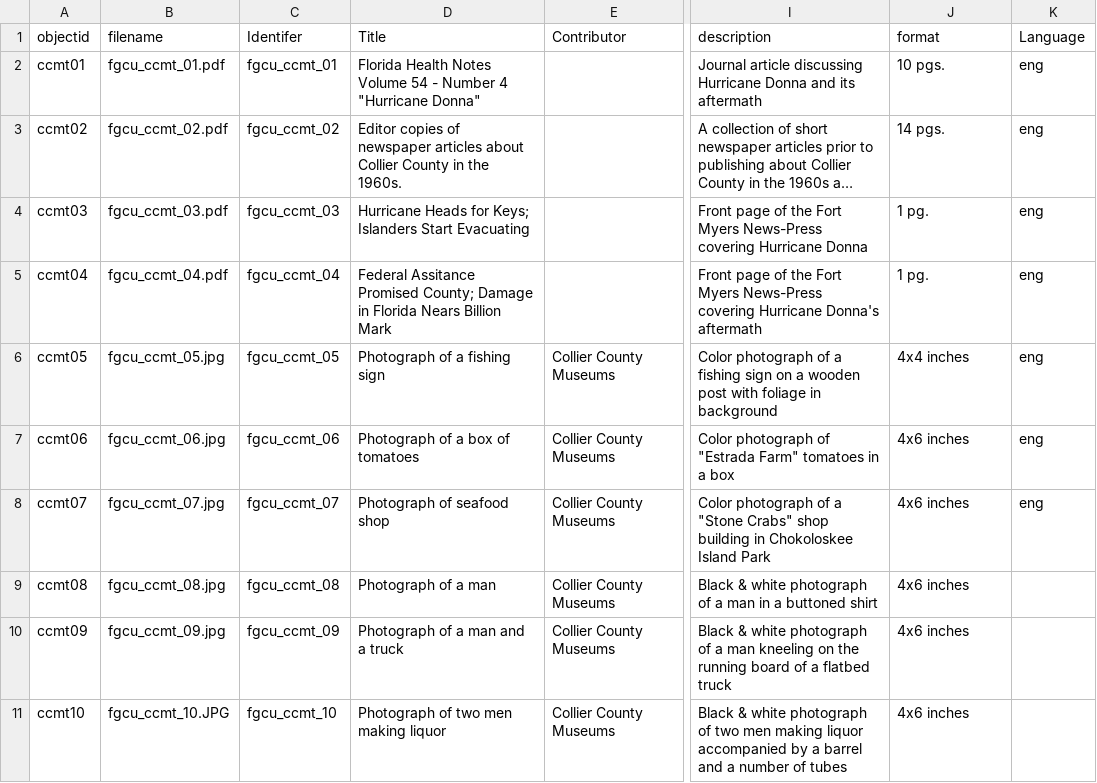
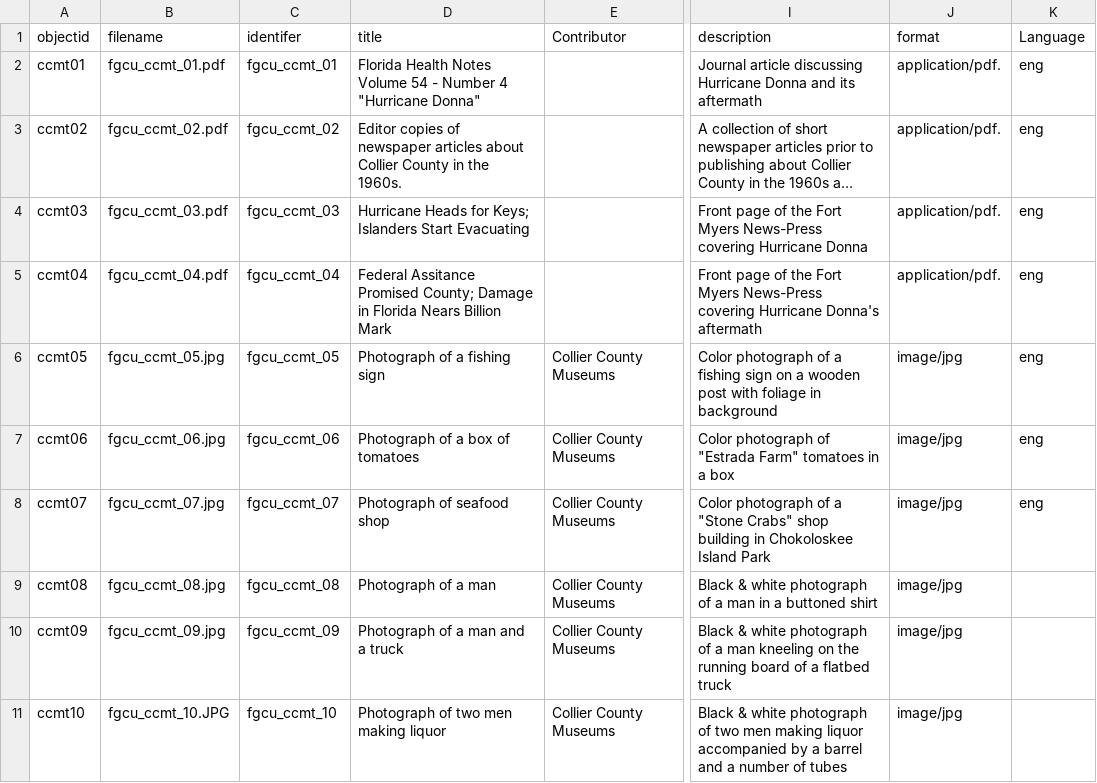
Before and after one commit to lukebronson29/new-type, a CSV file: _data/FGCU_CCMT.csv, drawn as a sheet; only a part is shown, gaps mark what is left out; long unchanged cells end in …; the diff covers the shown part only; the diff names each change by its address in the sheet, - before the commit and + after, or states it on an @@ line.

Commit message:
Update FGCU_CCMT.csv

```diff
--- a/_data/FGCU_CCMT.csv
+++ b/_data/FGCU_CCMT.csv
-C1: Identifer
+C1: identifer
-D1: Title
+D1: title
-J2 (format): 10 pgs.
+J2 (format): application/pdf.
-J3 (format): 14 pgs.
+J3 (format): application/pdf.
-J4:J5 (format): 1 pg.
+J4:J5 (format): application/pdf.
-J6 (format): 4x4 inches
+J6 (format): image/jpg
-J7:J11 (format): 4x6 inches
+J7:J11 (format): image/jpg
```
Also changed, not shown: 1 added row and 9 edited cells elsewhere in this file.
